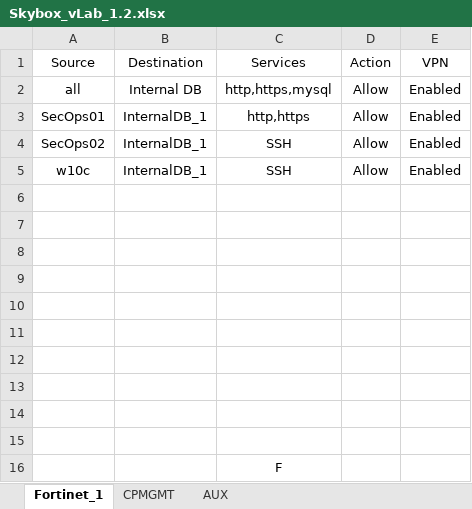
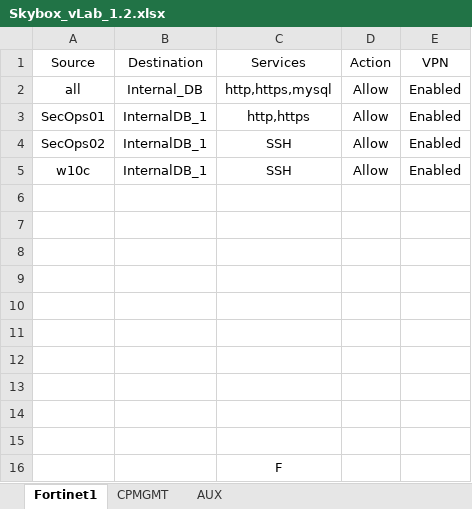
Before and after one commit to bloumfil/SkyboxDataFiles, an Excel workbook: Firewall-policies/Skybox_vLab_1.2.xlsx, sheet Fortinet1, drawn as a sheet; values as stored, in another font and other column widths than the file's, no borders; the diff names each change by its address in the sheet, - before the commit and + after, or states it on an @@ line.

Commit message:
changing azure route table map for new naming scheme

```diff
--- a/Firewall-policies/Skybox_vLab_1.2.xlsx (sheet Fortinet1)
+++ b/Firewall-policies/Skybox_vLab_1.2.xlsx (sheet Fortinet1)
-sheet tab: Fortinet_1
+sheet tab: Fortinet1
-B2 (Destination): Internal DB
+B2 (Destination): Internal_DB
```
Also changed, not shown: sheet CPMGMT.
